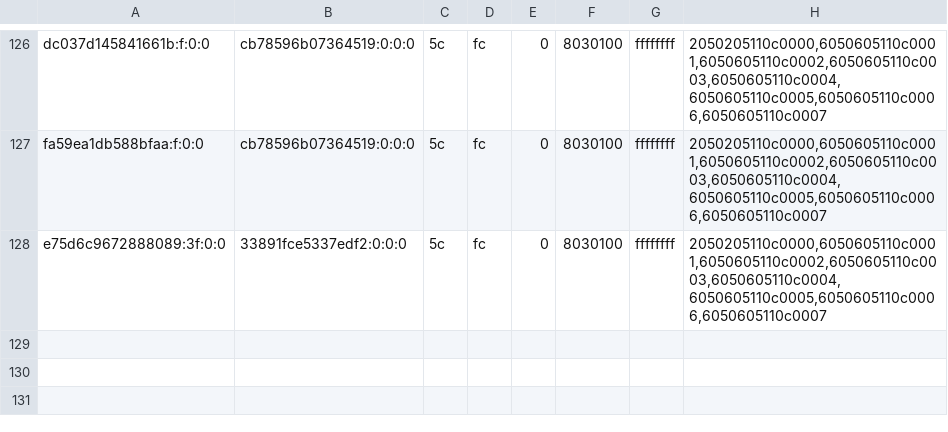
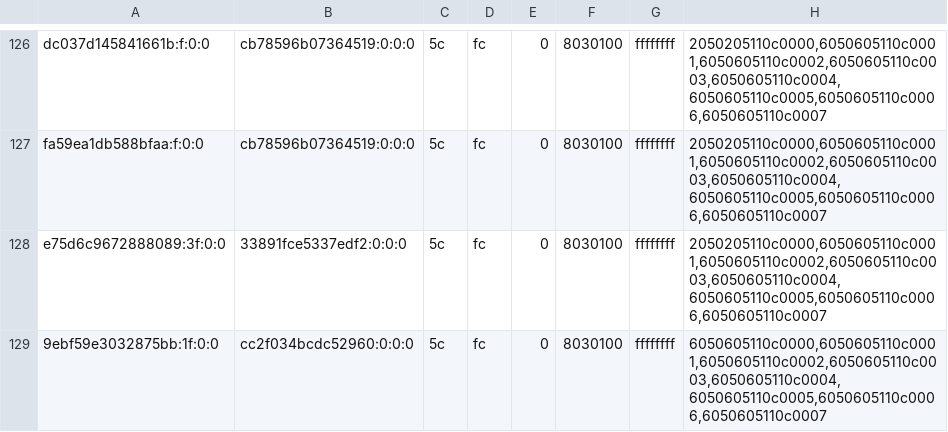
Before and after one commit to justr4mzi/mush8, a TSV file: smoke/39701666975/pipelines-live.tsv, drawn as a sheet; only a part is shown, gaps mark what is left out.

Commit message:
smoke logs 39701666975

```diff
--- a/smoke/39701666975/pipelines-live.tsv
+++ b/smoke/39701666975/pipelines-live.tsv
@@ -128 +128,2 @@ fa59ea1db588bfaa:f:0:0	cb78596b07364519:0:0:0	5c	fc	0	8030100	ffffffff	205020511
 e75d6c9672888089:3f:0:0	33891fce5337edf2:0:0:0	5c	fc	0	8030100	ffffffff	2050205110c0000,6050605110c0001,6050605110c0002,6050605110c0003,6050605110c0004,6050605110c0005,6050605110c0006,6050605110c0007
+9ebf59e3032875bb:1f:0:0	cc2f034bcdc52960:0:0:0	5c	fc	0	8030100	ffffffff	6050605110c0000,6050605110c0001,6050605110c0002,6050605110c0003,6050605110c0004,6050605110c0005,6050605110c0006,6050605110c0007
```
Also changed, not shown: 2 other files.
